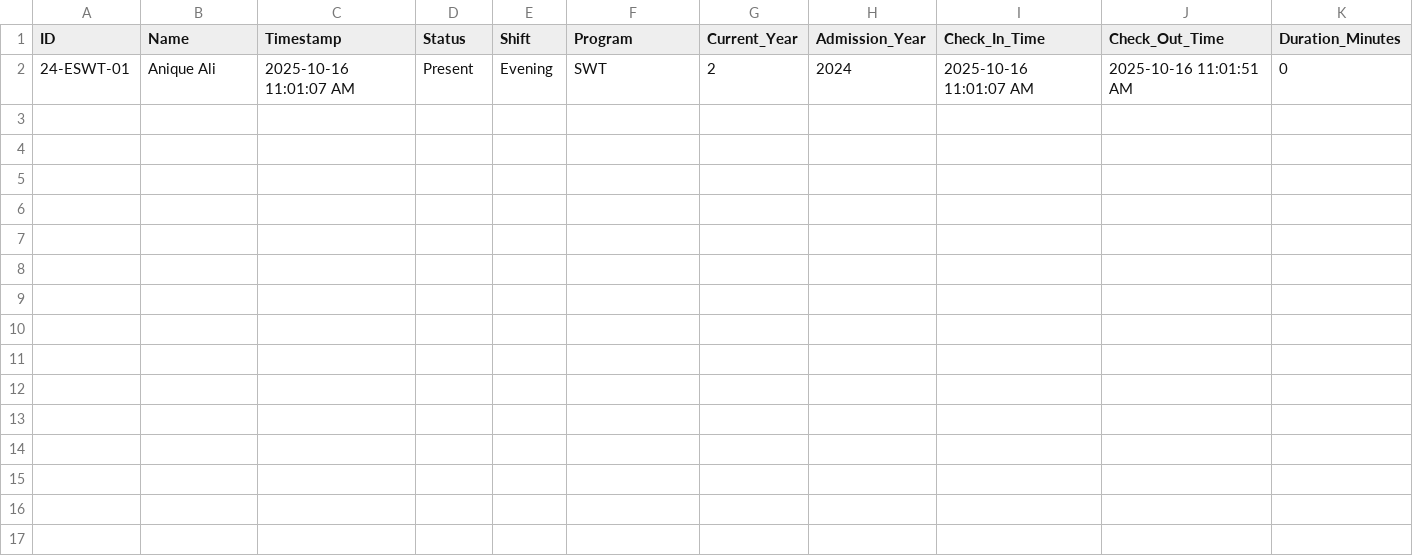
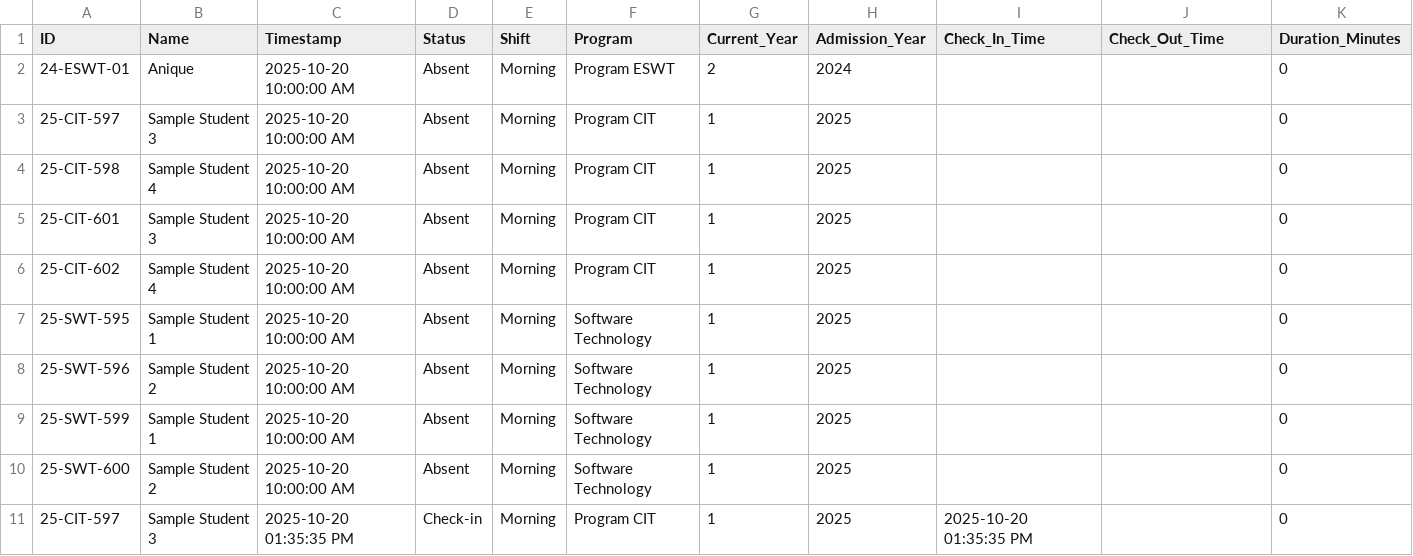
Before and after one commit to aniqueali29/qr_attendance, a CSV file: python/attendance.csv, drawn as a sheet.

```diff
--- a/python/attendance.csv
+++ b/python/attendance.csv
@@ -1,2 +1,11 @@
 ID,Name,Timestamp,Status,Shift,Program,Current_Year,Admission_Year,Check_In_Time,Check_Out_Time,Duration_Minutes
-24-ESWT-01,Anique Ali,2025-10-16 11:01:07 AM,Present,Evening,SWT,2,2024,2025-10-16 11:01:07 AM,2025-10-16 11:01:51 AM,0
+24-ESWT-01,Anique,2025-10-20 10:00:00 AM,Absent,Morning,Program ESWT,2,2024,,,0
+25-CIT-597,Sample Student 3,2025-10-20 10:00:00 AM,Absent,Morning,Program CIT,1,2025,,,0
+25-CIT-598,Sample Student 4,2025-10-20 10:00:00 AM,Absent,Morning,Program CIT,1,2025,,,0
+25-CIT-601,Sample Student 3,2025-10-20 10:00:00 AM,Absent,Morning,Program CIT,1,2025,,,0
+25-CIT-602,Sample Student 4,2025-10-20 10:00:00 AM,Absent,Morning,Program CIT,1,2025,,,0
+25-SWT-595,Sample Student 1,2025-10-20 10:00:00 AM,Absent,Morning,Software Technology,1,2025,,,0
+25-SWT-596,Sample Student 2,2025-10-20 10:00:00 AM,Absent,Morning,Software Technology,1,2025,,,0
+25-SWT-599,Sample Student 1,2025-10-20 10:00:00 AM,Absent,Morning,Software Technology,1,2025,,,0
+25-SWT-600,Sample Student 2,2025-10-20 10:00:00 AM,Absent,Morning,Software Technology,1,2025,,,0
+25-CIT-597,Sample Student 3,2025-10-20 01:35:35 PM,Check-in,Morning,Program CIT,1,2025,2025-10-20 01:35:35 PM,,0
```
Also changed, not shown: 25 other files.
